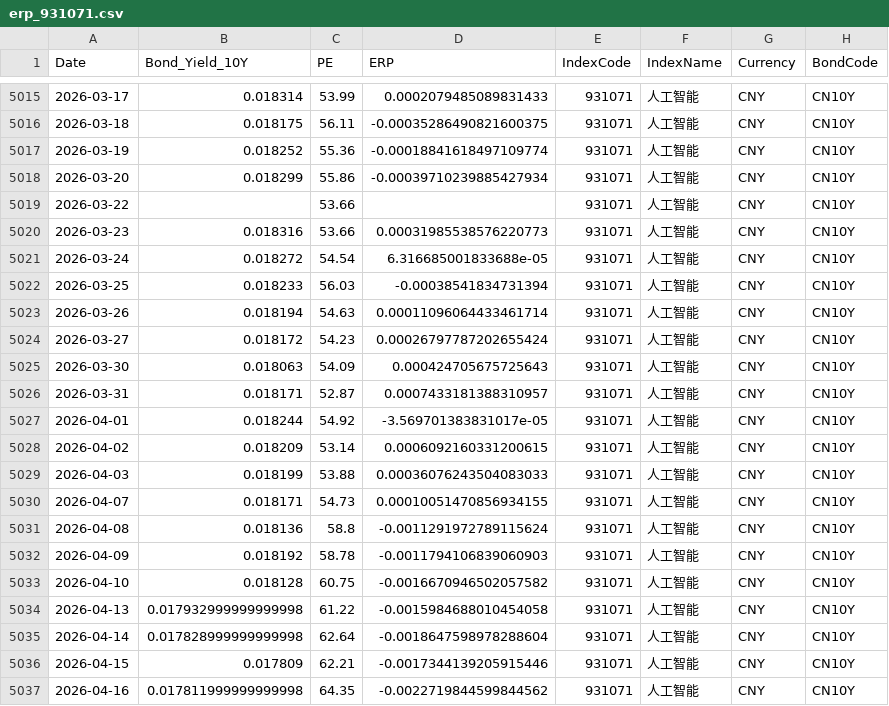
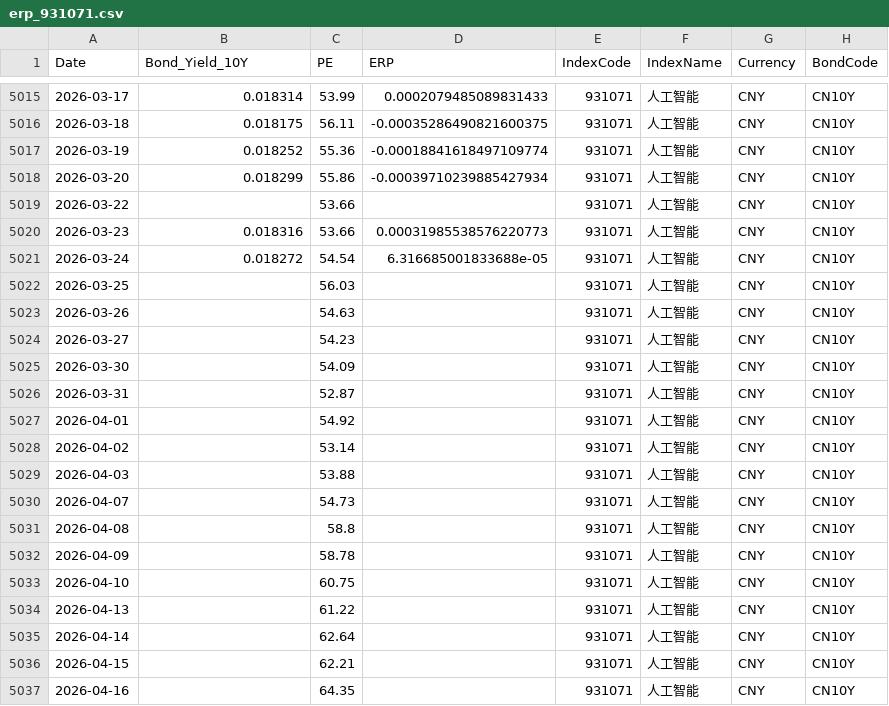
Before and after one commit to ChiaraVan1/equity-risk-premium-monitor, a CSV file: data/erp_931071.csv, drawn as a sheet; only a part is shown, gaps mark what is left out; the diff covers the shown part only.

```diff
--- a/data/erp_931071.csv
+++ b/data/erp_931071.csv
@@ -5021,17 +5021,17 @@
 2026-03-24,0.018272,54.54,6.316685001833688e-05,931071,人工智能,CNY,CN10Y
-2026-03-25,0.018233,56.03,-0.00038541834731394,931071,人工智能,CNY,CN10Y
-2026-03-26,0.018194,54.63,0.00011096064433461714,931071,人工智能,CNY,CN10Y
-2026-03-27,0.018172,54.23,0.00026797787202655424,931071,人工智能,CNY,CN10Y
-2026-03-30,0.018063,54.09,0.000424705675725643,931071,人工智能,CNY,CN10Y
-2026-03-31,0.018171,52.87,0.0007433181388310957,931071,人工智能,CNY,CN10Y
-2026-04-01,0.018244,54.92,-3.569701383831017e-05,931071,人工智能,CNY,CN10Y
-2026-04-02,0.018209,53.14,0.0006092160331200615,931071,人工智能,CNY,CN10Y
-2026-04-03,0.018199,53.88,0.00036076243504083033,931071,人工智能,CNY,CN10Y
-2026-04-07,0.018171,54.73,0.00010051470856934155,931071,人工智能,CNY,CN10Y
-2026-04-08,0.018136,58.8,-0.0011291972789115624,931071,人工智能,CNY,CN10Y
-2026-04-09,0.018192,58.78,-0.0011794106839060903,931071,人工智能,CNY,CN10Y
-2026-04-10,0.018128,60.75,-0.0016670946502057582,931071,人工智能,CNY,CN10Y
-2026-04-13,0.017932999999999998,61.22,-0.0015984688010454058,931071,人工智能,CNY,CN10Y
-2026-04-14,0.017828999999999998,62.64,-0.0018647598978288604,931071,人工智能,CNY,CN10Y
-2026-04-15,0.017809,62.21,-0.0017344139205915446,931071,人工智能,CNY,CN10Y
-2026-04-16,0.017811999999999998,64.35,-0.0022719844599844562,931071,人工智能,CNY,CN10Y
+2026-03-25,,56.03,,931071,人工智能,CNY,CN10Y
+2026-03-26,,54.63,,931071,人工智能,CNY,CN10Y
+2026-03-27,,54.23,,931071,人工智能,CNY,CN10Y
+2026-03-30,,54.09,,931071,人工智能,CNY,CN10Y
+2026-03-31,,52.87,,931071,人工智能,CNY,CN10Y
+2026-04-01,,54.92,,931071,人工智能,CNY,CN10Y
+2026-04-02,,53.14,,931071,人工智能,CNY,CN10Y
+2026-04-03,,53.88,,931071,人工智能,CNY,CN10Y
+2026-04-07,,54.73,,931071,人工智能,CNY,CN10Y
+2026-04-08,,58.8,,931071,人工智能,CNY,CN10Y
+2026-04-09,,58.78,,931071,人工智能,CNY,CN10Y
+2026-04-10,,60.75,,931071,人工智能,CNY,CN10Y
+2026-04-13,,61.22,,931071,人工智能,CNY,CN10Y
+2026-04-14,,62.64,,931071,人工智能,CNY,CN10Y
+2026-04-15,,62.21,,931071,人工智能,CNY,CN10Y
+2026-04-16,,64.35,,931071,人工智能,CNY,CN10Y
```
Also changed, not shown: 1 added row and 10 edited cells elsewhere in this file, data/erp_000300.csv, data/erp_000688.csv, 5 other files.
